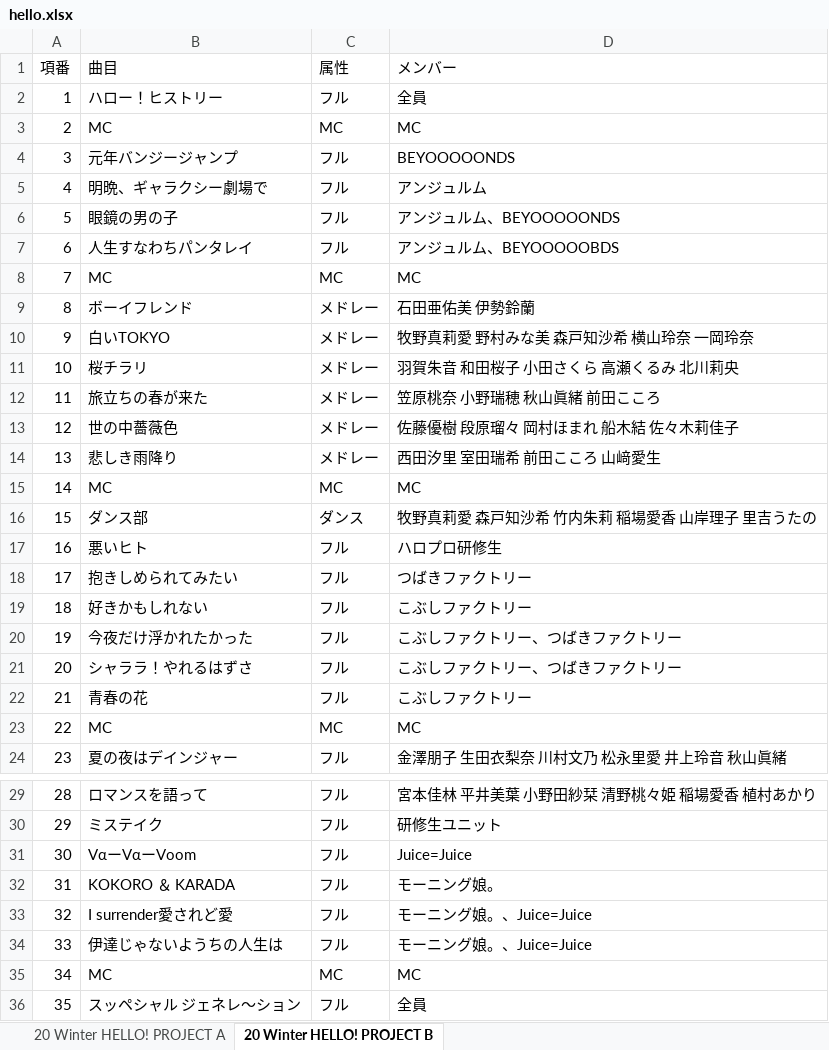
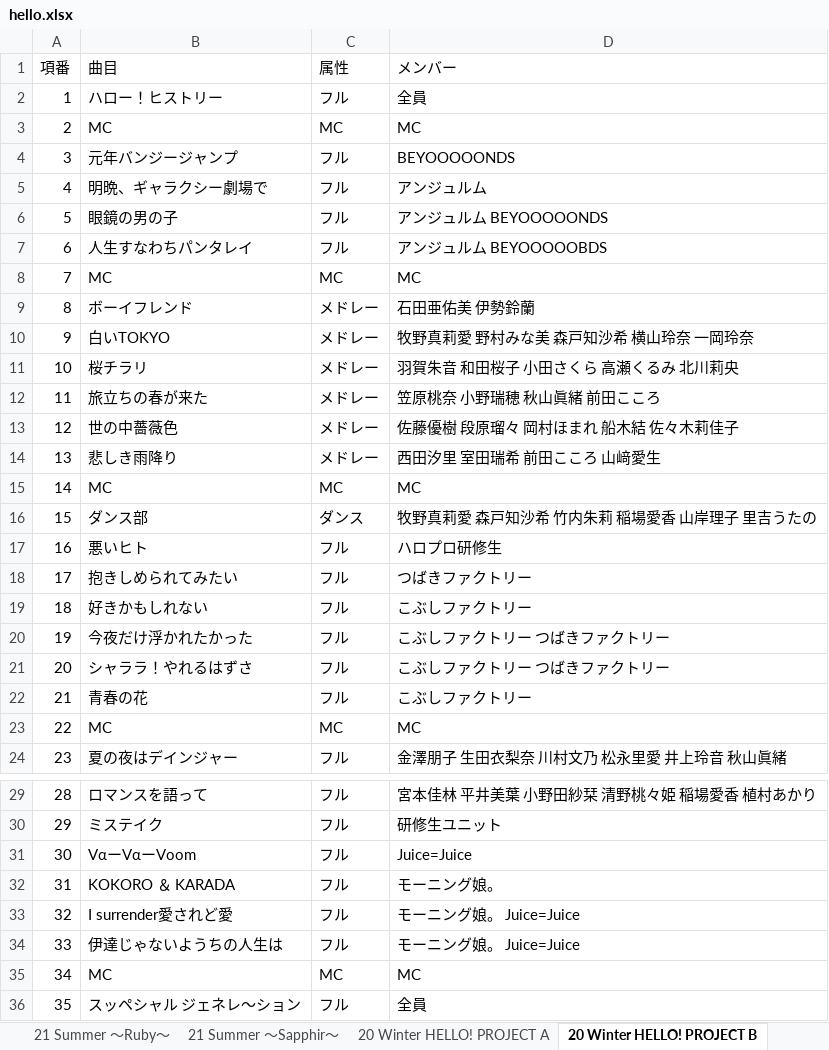
Before and after one commit to musicboxhistory/HPServer, an Excel workbook: SetList/xlsx/hello.xlsx, sheet 20 Winter HELLO! PROJECT B, drawn as a sheet; only a part is shown, gaps mark what is left out; values as stored, in another font and other column widths than the file's, no borders; the diff names each change by its address in the sheet, - before the commit and + after, or states it on an @@ line.

```diff
--- a/SetList/xlsx/hello.xlsx (sheet 20 Winter HELLO! PROJECT B)
+++ b/SetList/xlsx/hello.xlsx (sheet 20 Winter HELLO! PROJECT B)
+sheet tab: 21 Summer 〜Ruby〜
+sheet tab: 21 Summer 〜Sapphir〜
-D6 (メンバー): アンジュルム、BEYOOOOONDS
+D6 (メンバー): アンジュルム BEYOOOOONDS
-D7 (メンバー): アンジュルム、BEYOOOOOBDS
+D7 (メンバー): アンジュルム BEYOOOOOBDS
-D20:D21 (メンバー): こぶしファクトリー、つばきファクトリー
+D20:D21 (メンバー): こぶしファクトリー つばきファクトリー
-D33:D34 (メンバー): モーニング娘。、Juice=Juice
+D33:D34 (メンバー): モーニング娘。 Juice=Juice
```
Also changed, not shown: other sheet tabs, SetList/xlsx/trainee.xlsx, 5 other files.
